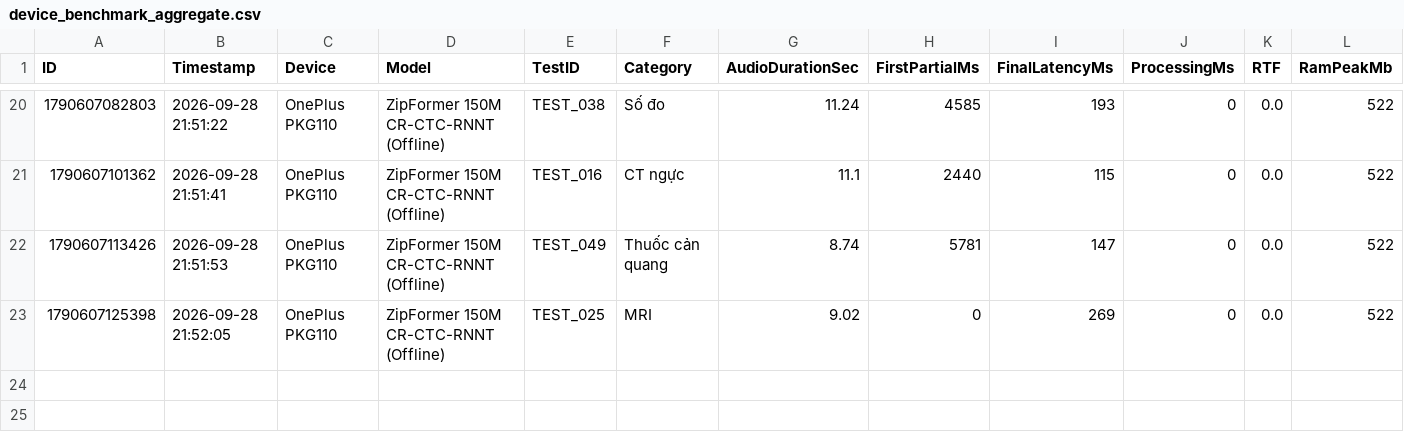
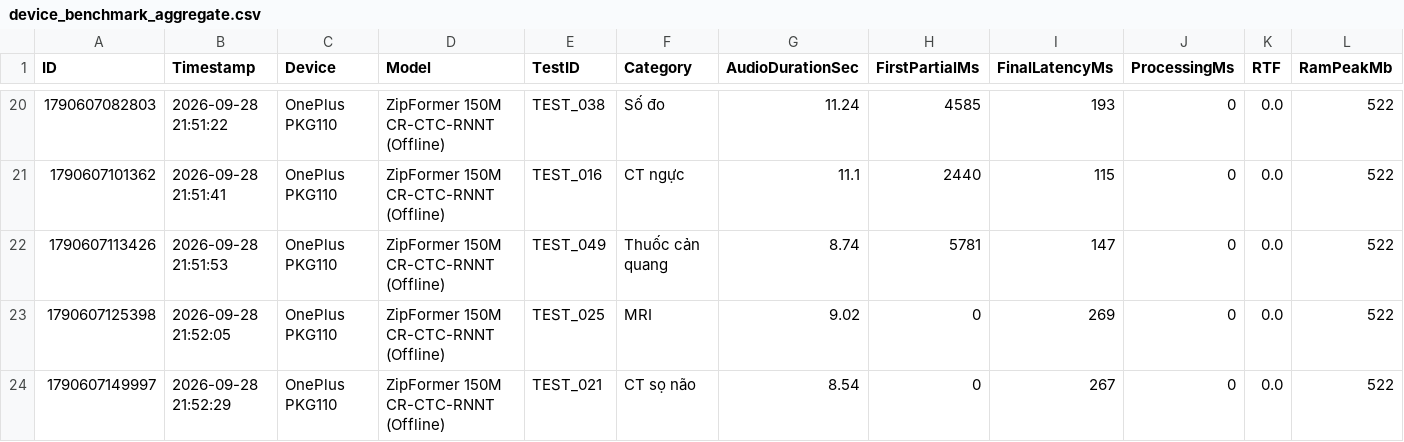
Before and after one commit to nghoang1288/AutoRIS, a CSV file: benchmark_results_device/device_benchmark_aggregate.csv, drawn as a sheet; only a part is shown, gaps mark what is left out; rows hold the shown columns only; the diff names each change by its address in the sheet, - before the commit and + after, or states it on an @@ line.

Commit message:
docs(pipeline): phase 15 - document noise pipeline architecture and update benchmarks

```diff
--- a/benchmark_results_device/device_benchmark_aggregate.csv
+++ b/benchmark_results_device/device_benchmark_aggregate.csv
+row 24: 1790607149997 | 2026-09-28 21:52:29 | OnePlus PKG110 | ZipFormer 150M CR-CTC-RNNT (Offline) | TEST_021 | CT sọ não | 8.54 | 0 | 267 | 0 | 0.0 | 522
```
Also changed, not shown: 3 other files.
